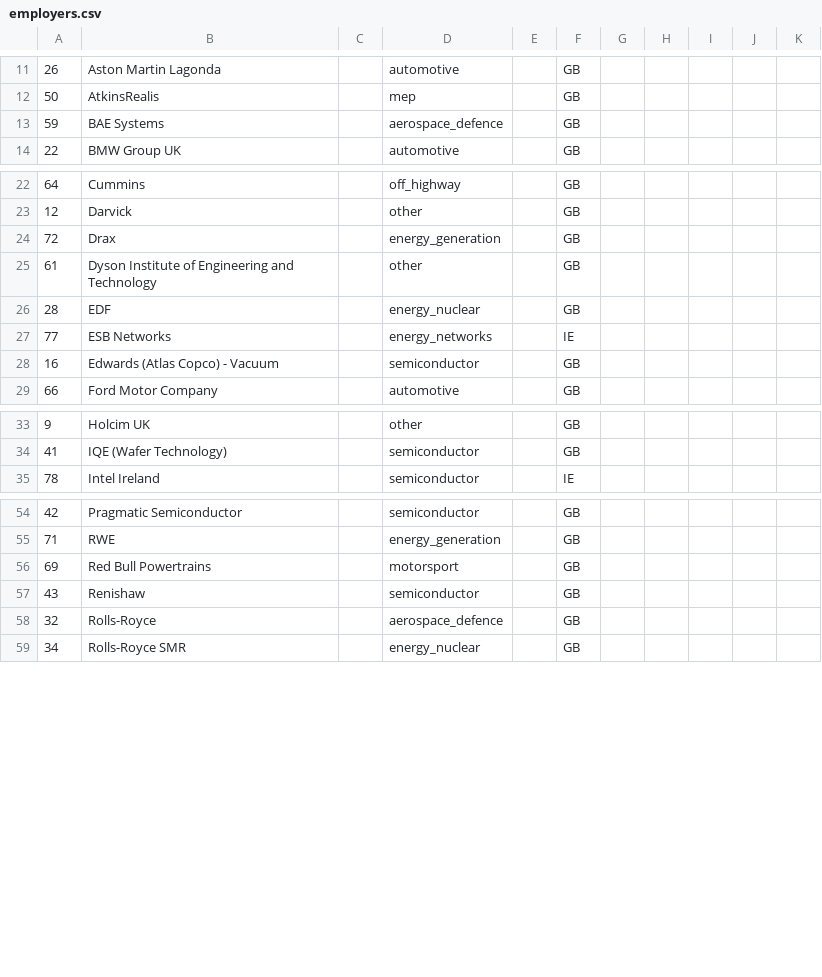
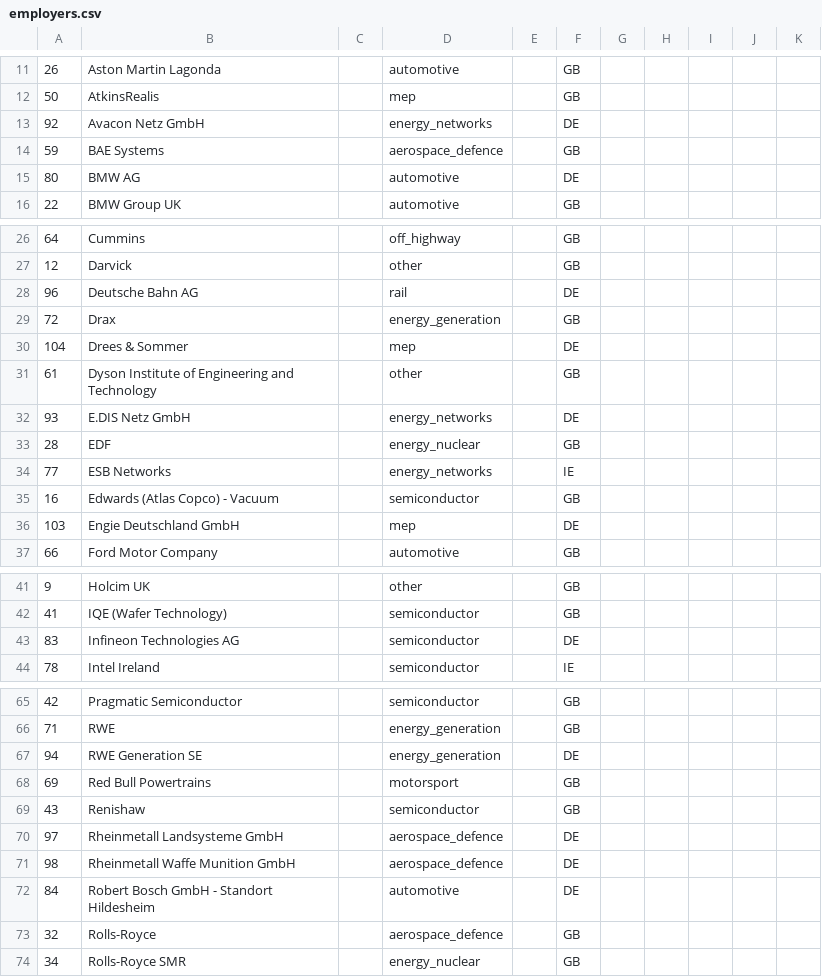
Before and after one commit to MnYzBlixzz/vigilant-octo-pancake, a CSV file: apprenticeship-db/data/employers.csv, drawn as a sheet; only a part is shown, gaps mark what is left out; the diff covers the shown part only; the diff names each change by its address in the sheet, - before the commit and + after, or states it on an @@ line.

```diff
--- a/apprenticeship-db/data/employers.csv
+++ b/apprenticeship-db/data/employers.csv
+row 13: 92 | Avacon Netz GmbH |  | energy_networks |  | DE
+row 15: 80 | BMW AG |  | automotive |  | DE
+row 28: 96 | Deutsche Bahn AG |  | rail |  | DE
+row 30: 104 | Drees & Sommer |  | mep |  | DE
+row 32: 93 | E.DIS Netz GmbH |  | energy_networks |  | DE
+row 36: 103 | Engie Deutschland GmbH |  | mep |  | DE
+row 43: 83 | Infineon Technologies AG |  | semiconductor |  | DE
+row 67: 94 | RWE Generation SE |  | energy_generation |  | DE
+row 70: 97 | Rheinmetall Landsysteme GmbH |  | aerospace_defence |  | DE
+row 71: 98 | Rheinmetall Waffe Munition GmbH |  | aerospace_defence |  | DE
+row 72: 84 | Robert Bosch GmbH - Standort Hildesheim |  | automotive |  | DE
```
Also changed, not shown: 14 added rows elsewhere in this file, 6 other files.
